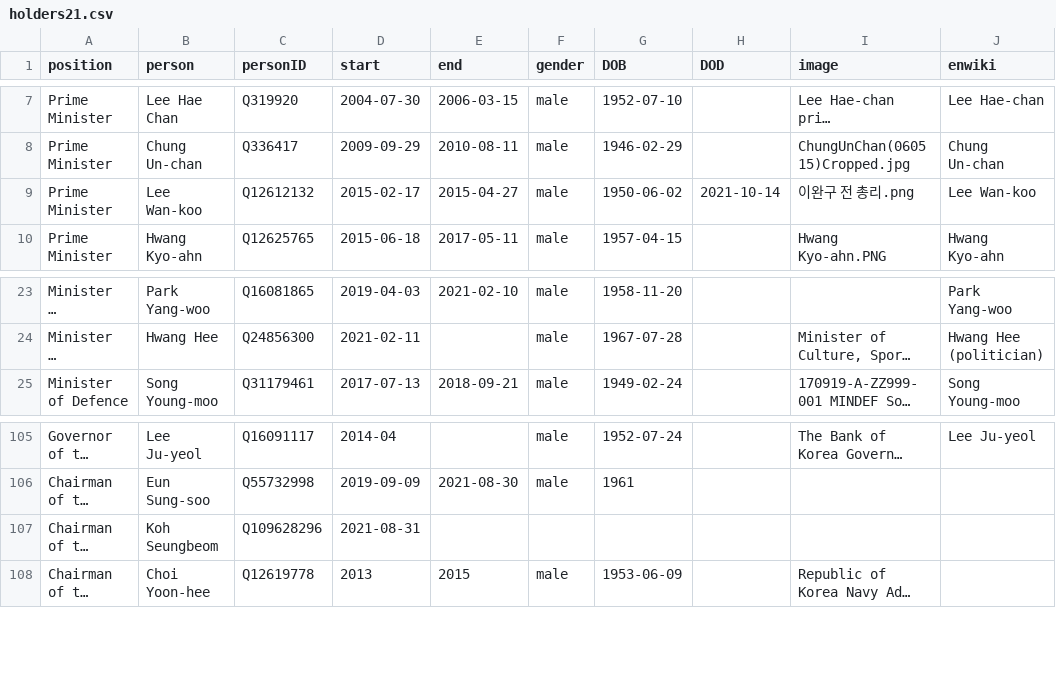
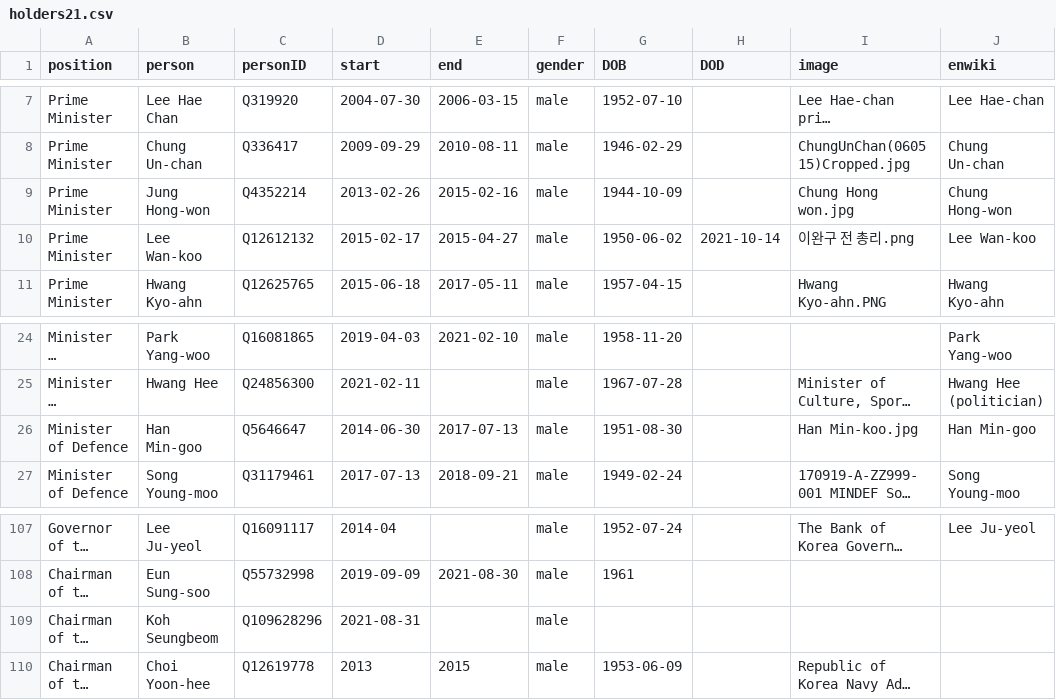
Before and after one commit to every-politician-scrapers/south-korea-ministers, a CSV file: html/holders21.csv, drawn as a sheet; only a part is shown, gaps mark what is left out; long unchanged cells end in …; addresses are those after the commit; the diff names each change by its address in the sheet, - before the commit and + after, or states it on an @@ line.

```diff
--- a/html/holders21.csv
+++ b/html/holders21.csv
+row 9: Prime Minister | Jung Hong-won | Q4352214 | 2013-02-26 | 2015-02-16 | male | 1944-10-09 |  | Chung Hong won.jpg | Chung Hong-won
+row 26: Minister of Defence | Han Min-goo | Q5646647 | 2014-06-30 | 2017-07-13 | male | 1951-08-30 |  | Han Min-koo.jpg | Han Min-goo
-F109 (gender): (empty)
+F109 (gender): male
```
Also changed, not shown: html/current.csv.
